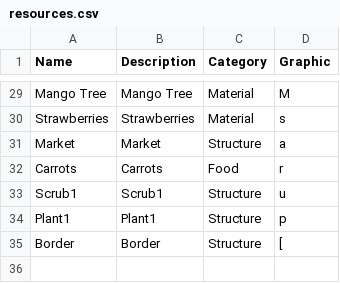
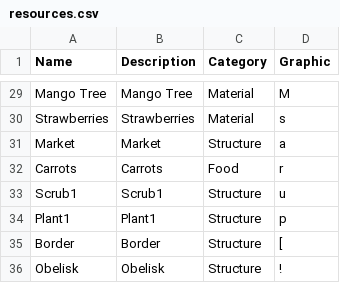
Before and after one commit to kwoolter/TileGame, a CSV file: model/data/resources.csv, drawn as a sheet; only a part is shown, gaps mark what is left out.

Commit message:
added summit obelisk

```diff
--- a/model/data/resources.csv
+++ b/model/data/resources.csv
@@ -35 +35,2 @@ Plant1,Plant1,Structure,p
 Border,Border,Structure,[
+Obelisk,Obelisk,Structure,!
```
Also changed, not shown: 5 other files.
